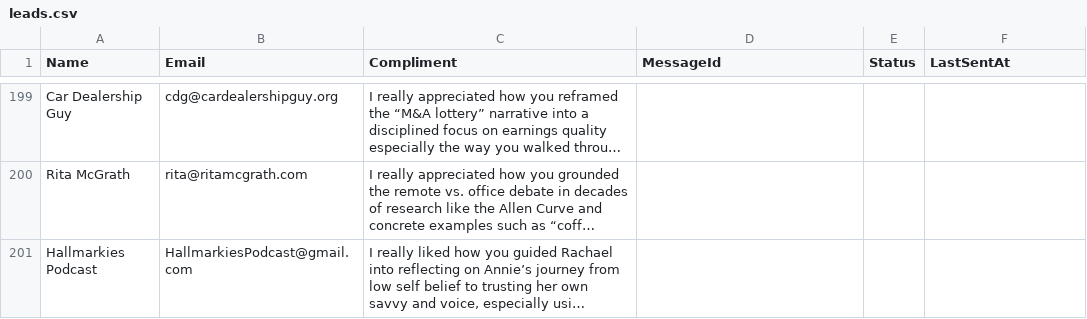
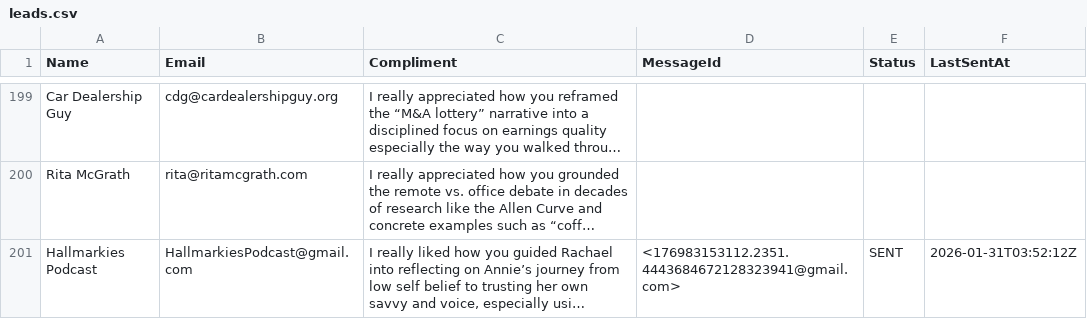
Before and after one commit to yobslob/email-automation, a CSV file: leads.csv, drawn as a sheet; only a part is shown, gaps mark what is left out; long unchanged cells end in …; the diff names each change by its address in the sheet, - before the commit and + after, or states it on an @@ line.

```diff
--- a/leads.csv
+++ b/leads.csv
-D201 (MessageId): (empty)
+D201 (MessageId): <176983153112.2351.4443684672128323941@gmail.com>
-E201 (Status): (empty)
+E201 (Status): SENT
-F201 (LastSentAt): (empty)
+F201 (LastSentAt): 2026-01-31T03:52:12Z
```
